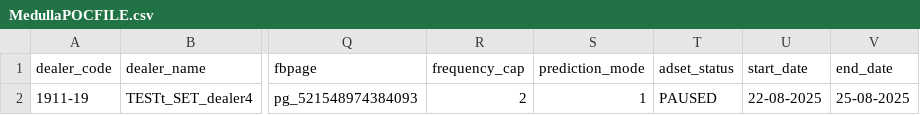
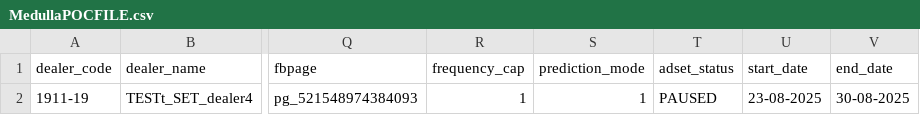
Before and after one commit to gauravtiwari-ven/MetaAdsManagerProject, a CSV file: MedullaPOCFile/MedullaPOCFILE.csv, drawn as a sheet; only a part is shown, gaps mark what is left out; the diff names each change by its address in the sheet, - before the commit and + after, or states it on an @@ line.

```diff
--- a/MedullaPOCFile/MedullaPOCFILE.csv
+++ b/MedullaPOCFile/MedullaPOCFILE.csv
-R2 (frequency_cap): 2
+R2 (frequency_cap): 1
-U2 (start_date): 22-08-2025
+U2 (start_date): 23-08-2025
-V2 (end_date): 25-08-2025
+V2 (end_date): 30-08-2025
```
Also changed, not shown: MedullaPOCFile/finaloutput.csv, 1 other file.
